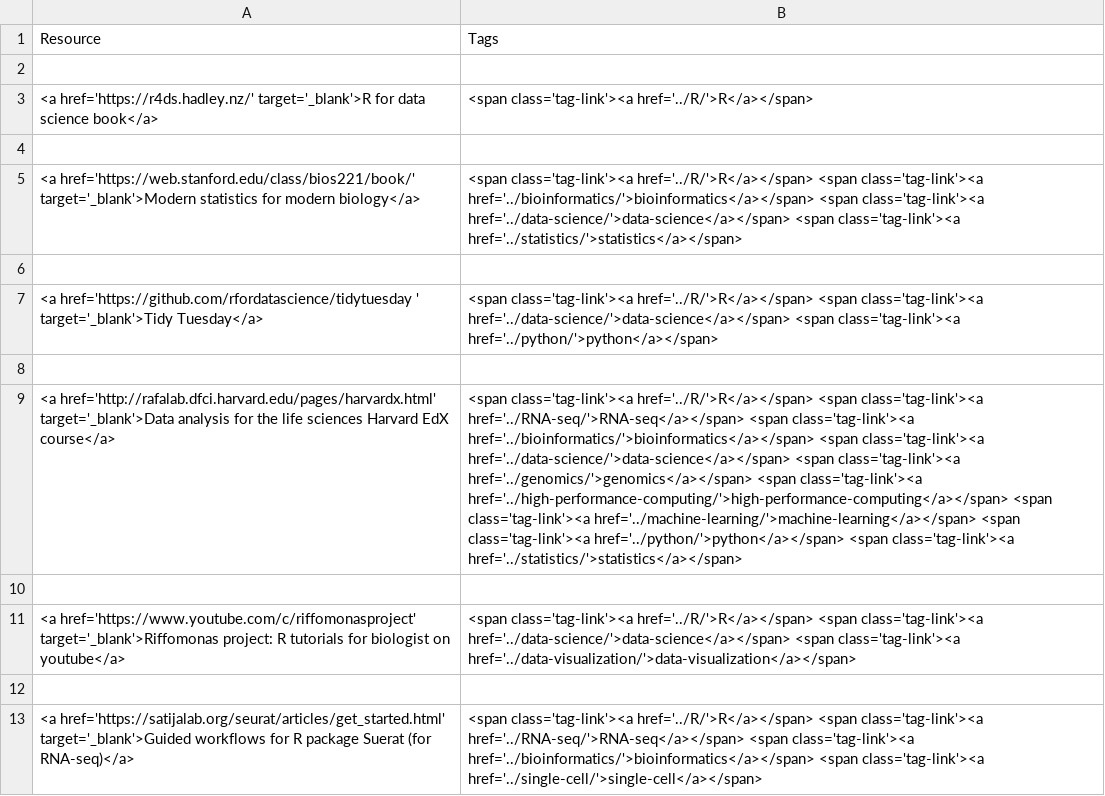
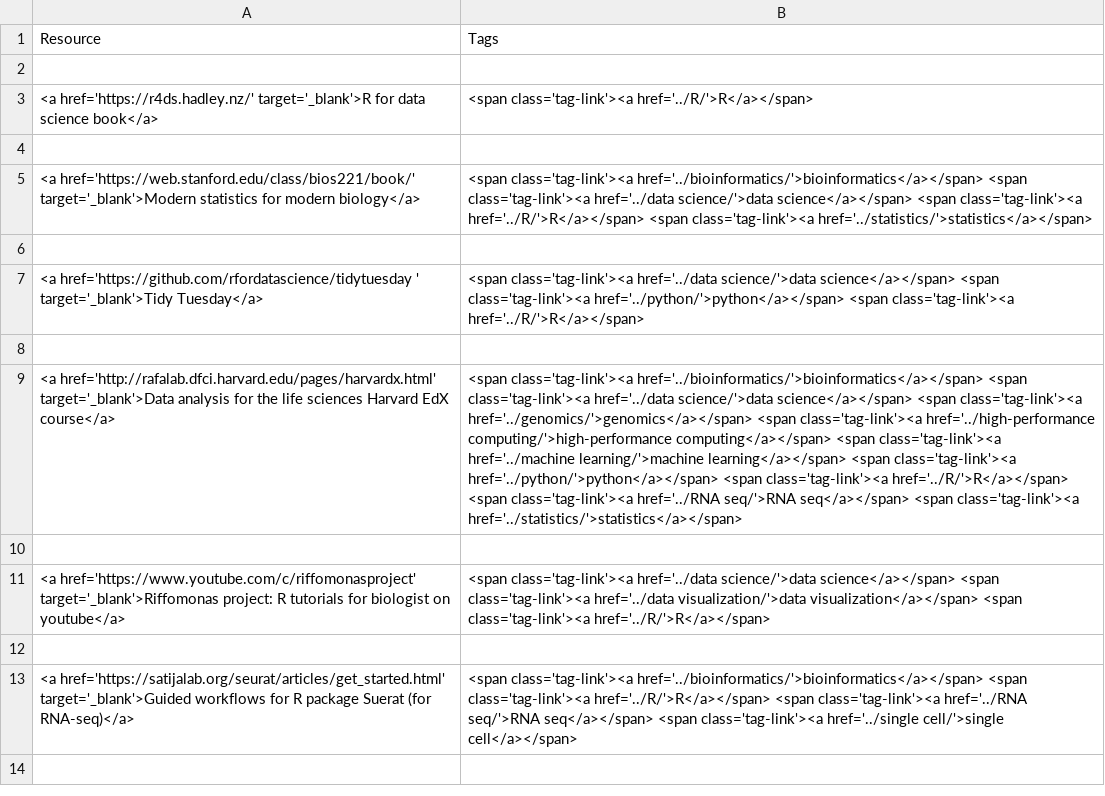
Before and after one commit to harvardinformatics/informatics-website, a CSV file: data/R.csv, drawn as a sheet; the diff names each change by its address in the sheet, - before the commit and + after, or states it on an @@ line.

```diff
--- a/data/R.csv
+++ b/data/R.csv
-B5: <span class='tag-link'><a href='../R/'>R</a></span> <span class='tag-link'><a href='../bioinformatics/'>bioinformatics</a></span> <span class='tag-link'><a href='../data-science/'>data-science</a></span> <span class='tag-link'><a…
+B5: <span class='tag-link'><a href='../bioinformatics/'>bioinformatics</a></span> <span class='tag-link'><a href='../data science/'>data science</a></span> <span class='tag-link'><a href='../R/'>R</a></span> <span class='tag-link'><a…
-B7: <span class='tag-link'><a href='../R/'>R</a></span> <span class='tag-link'><a href='../data-science/'>data-science</a></span> <span class='tag-link'><a href='../python/'>python</a></span>
+B7: <span class='tag-link'><a href='../data science/'>data science</a></span> <span class='tag-link'><a href='../python/'>python</a></span> <span class='tag-link'><a href='../R/'>R</a></span>
-B9: <span class='tag-link'><a href='../R/'>R</a></span> <span class='tag-link'><a href='../RNA-seq/'>RNA-seq</a></span> <span class='tag-link'><a href='../bioinformatics/'>bioinformatics</a></span> <span class='tag-link'><a href='../data-science/'>data-science</a></span> <span class='tag-link'><a href='../genomics/'>genomics</a></span> <span class='tag-link'><a href='../high-performance-computing/'>high-performance-computing</a></span> <span class='tag-link'><a href='../machine-learning/'>machine-learning</a></span> <span class='tag-link'><a href='../python/'>python</a></span> <span class='tag-link'><a…
+B9: <span class='tag-link'><a href='../bioinformatics/'>bioinformatics</a></span> <span class='tag-link'><a href='../data science/'>data science</a></span> <span class='tag-link'><a href='../genomics/'>genomics</a></span> <span class='tag-link'><a href='../high-performance computing/'>high-performance computing</a></span> <span class='tag-link'><a href='../machine learning/'>machine learning</a></span> <span class='tag-link'><a href='../python/'>python</a></span> <span class='tag-link'><a href='../R/'>R</a></span> <span class='tag-link'><a href='../RNA seq/'>RNA seq</a></span> <span class='tag-link'><a…
-B11: <span class='tag-link'><a href='../R/'>R</a></span> <span class='tag-link'><a href='../data-science/'>data-science</a></span> <span class='tag-link'><a href='../data-visualization/'>data-visualization</a></span>
+B11: <span class='tag-link'><a href='../data science/'>data science</a></span> <span class='tag-link'><a href='../data visualization/'>data visualization</a></span> <span class='tag-link'><a href='../R/'>R</a></span>
-B13: <span class='tag-link'><a href='../R/'>R</a></span> <span class='tag-link'><a href='../RNA-seq/'>RNA-seq</a></span> <span class='tag-link'><a href='../bioinformatics/'>bioinformatics</a></span> <span class='tag-link'><a href='../single-cell/'>single-cell</a></span>
+B13: <span class='tag-link'><a href='../bioinformatics/'>bioinformatics</a></span> <span class='tag-link'><a href='../R/'>R</a></span> <span class='tag-link'><a href='../RNA seq/'>RNA seq</a></span> <span class='tag-link'><a href='../single cell/'>single cell</a></span>
```
Also changed, not shown: data/RNA-seq.csv, data/bioinformatics.csv, 25 other files.
